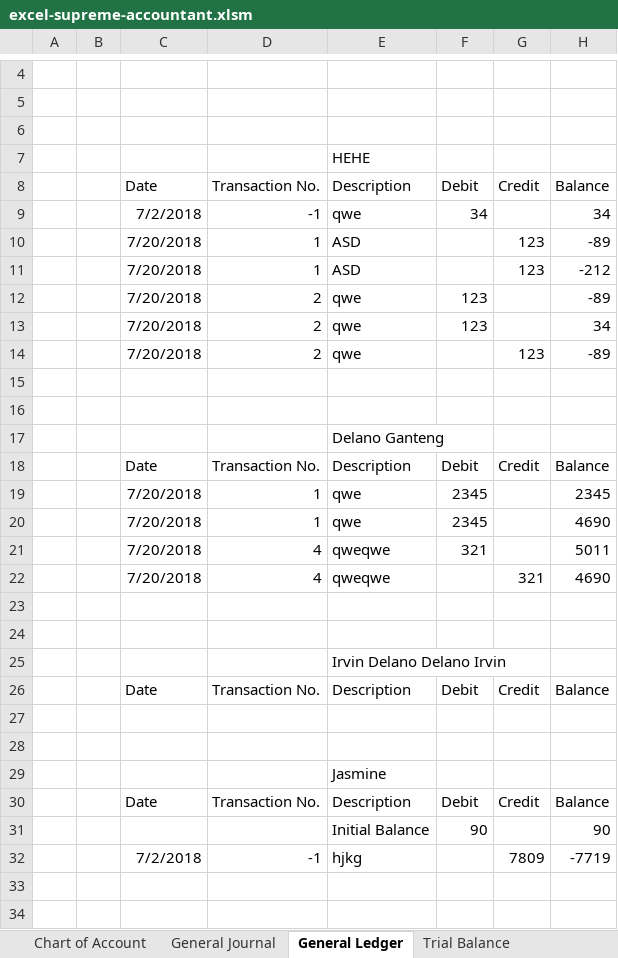
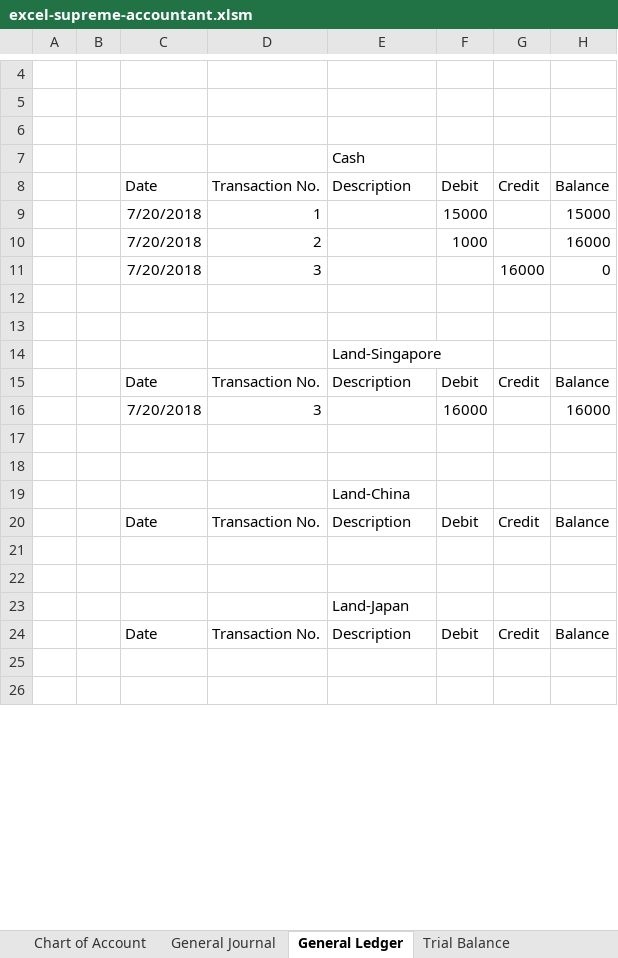
Before and after one commit to delanobgt/excel-supreme-accountant, an Excel workbook: excel-supreme-accountant.xlsm, sheet General Ledger, drawn as a sheet; only a part is shown, gaps mark what is left out; values as stored, in another font and other column widths than the file's, no borders; charts and pictures not drawn; removed rows and columns are numbered as before the commit, all else as after; the diff covers the shown part only; the diff names each change by its address in the sheet, - before the commit and + after, or states it on an @@ line.

```diff
--- a/excel-supreme-accountant.xlsm (sheet General Ledger)
+++ b/excel-supreme-accountant.xlsm (sheet General Ledger)
-E7: HEHE
+E7: Cash
-row 9:  |  | 7/2/2018 | -1 | qwe | 34 |  | 34
-row 10:  |  | 7/20/2018 | 1 | ASD |  | 123 | -89
-row 11:  |  | 7/20/2018 | 1 | ASD |  | 123 | -212
-row 12:  |  | 7/20/2018 | 2 | qwe | 123 |  | -89
-row 13:  |  | 7/20/2018 | 2 | qwe | 123 |  | 34
-row 14:  |  | 7/20/2018 | 2 | qwe |  | 123 | -89
+row 9:  |  | 7/20/2018 | 1 |  | 15000 |  | 15000
+row 10:  |  | 7/20/2018 | 2 |  | 1000 |  | 16000
+row 11:  |  | 7/20/2018 | 3 |  |  | 16000 | 0
-E14: Delano Ganteng
+E14: Land-Singapore
-row 19:  |  | 7/20/2018 | 1 | qwe | 2345 |  | 2345
-row 20:  |  | 7/20/2018 | 1 | qwe | 2345 |  | 4690
-row 21:  |  | 7/20/2018 | 4 | qweqwe | 321 |  | 5011
-row 22:  |  | 7/20/2018 | 4 | qweqwe |  | 321 | 4690
+row 16:  |  | 7/20/2018 | 3 |  | 16000 |  | 16000
-E19: Irvin Delano Delano Irvin
+E19: Land-China
-E23: Jasmine
+E23: Land-Japan
-row 31:  |  |  |  | Initial Balance | 90 |  | 90
-row 32:  |  | 7/2/2018 | -1 | hjkg |  | 7809 | -7719
```
Also changed, not shown: 31 added rows, 5 removed rows and 16 edited cells elsewhere in this sheet, sheet General Journal, sheet Chart of Account, sheet Trial Balance, sheet Balance Sheet, other sheet tabs, hidden cells, charts or pictures.
